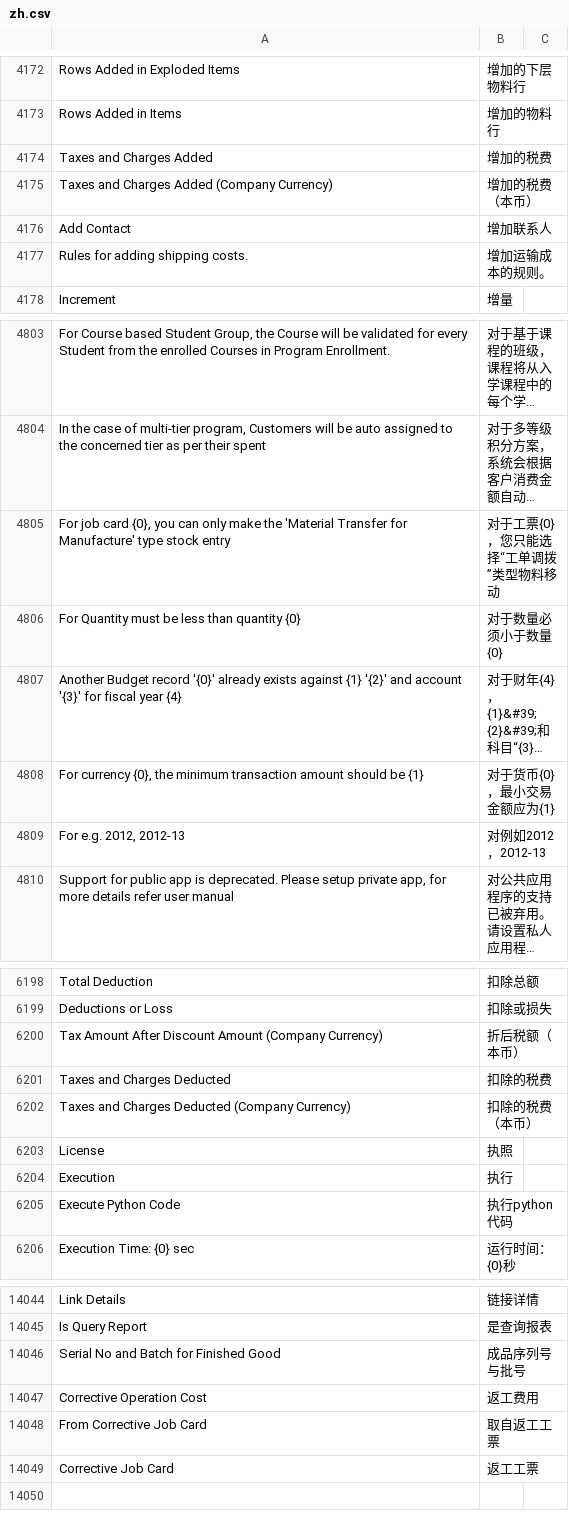
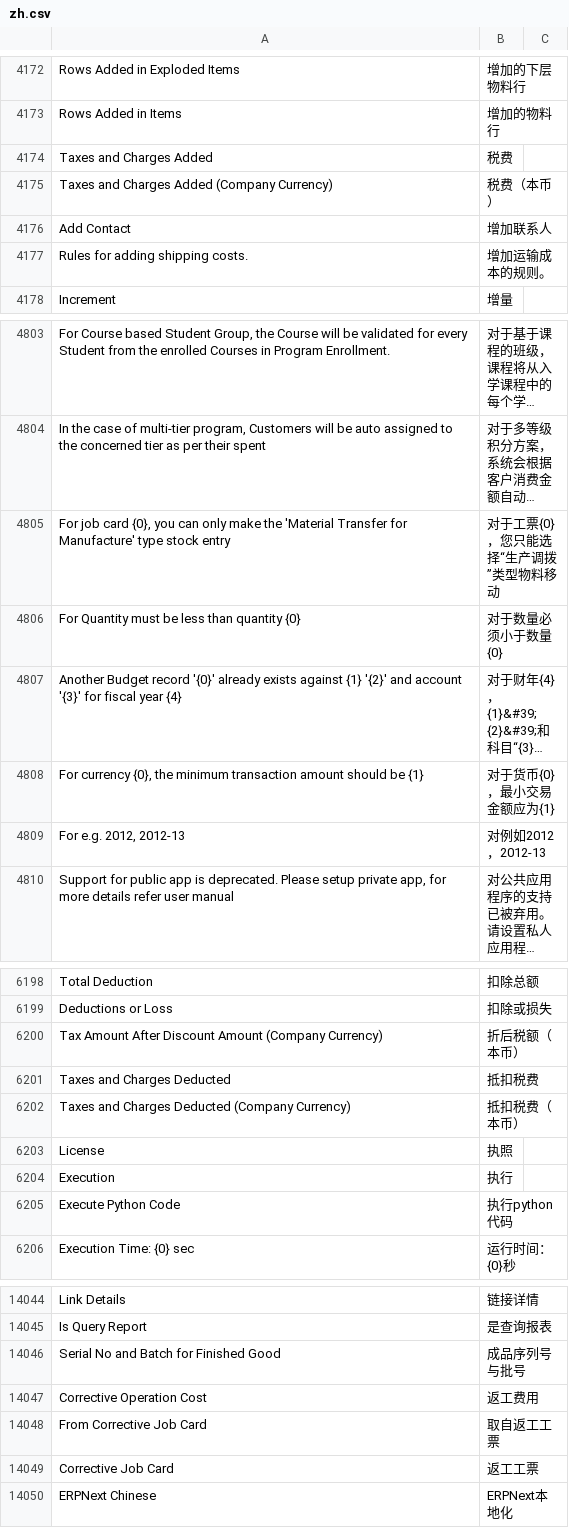
Before and after one commit to eanfs/erpnext_chinese, a CSV file: erpnext_chinese/translations/zh.csv, drawn as a sheet; only a part is shown, gaps mark what is left out; long unchanged cells end in …; the diff names each change by its address in the sheet, - before the commit and + after, or states it on an @@ line.

```diff
--- a/erpnext_chinese/translations/zh.csv
+++ b/erpnext_chinese/translations/zh.csv
-B4174: 增加的税费
+B4174: 税费
-B4175: 增加的税费（本币）
+B4175: 税费（本币）
-B4805: 对于工票{0}，您只能选择“工单调拨”类型物料移动
+B4805: 对于工票{0}，您只能选择“生产调拨”类型物料移动
-B6201: 扣除的税费
+B6201: 抵扣税费
-B6202: 扣除的税费（本币）
+B6202: 抵扣税费（本币）
+row 14050: ERPNext Chinese | ERPNext本地化
```
Also changed, not shown: erpnext_chinese/translations/zh_global.csv, 3 other files.
